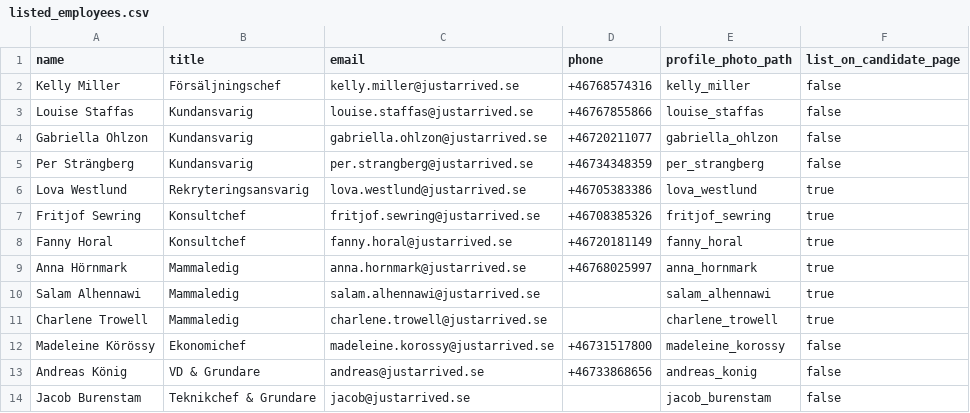
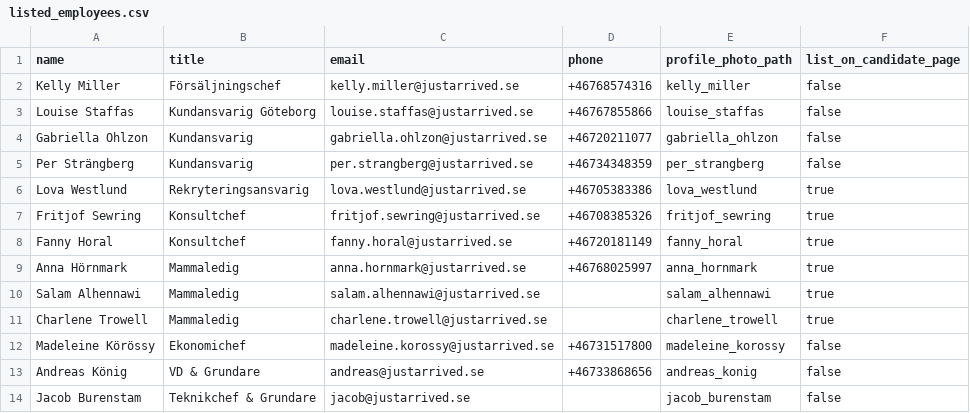
Before and after one commit to justarrived/justarrived.github.io, a CSV file: _data/listed_employees.csv, drawn as a sheet.

Commit message:
Set Louse Staffas to kundansvarig Göteborg.

```diff
--- a/_data/listed_employees.csv
+++ b/_data/listed_employees.csv
@@ -2,3 +2,3 @@ name,title,email,phone,profile_photo_path,list_on_candidate_page
 Kelly Miller,Försäljningschef,kelly.miller@justarrived.se,+46768574316,kelly_miller,false
-Louise Staffas,Kundansvarig,louise.staffas@justarrived.se,+46767855866,louise_staffas,false
+Louise Staffas,Kundansvarig Göteborg,louise.staffas@justarrived.se,+46767855866,louise_staffas,false
 Gabriella Ohlzon,Kundansvarig,gabriella.ohlzon@justarrived.se,+46720211077,gabriella_ohlzon,false
```
